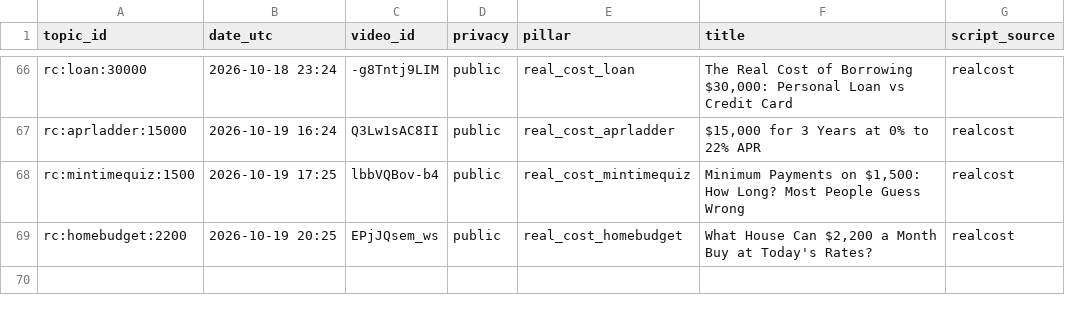
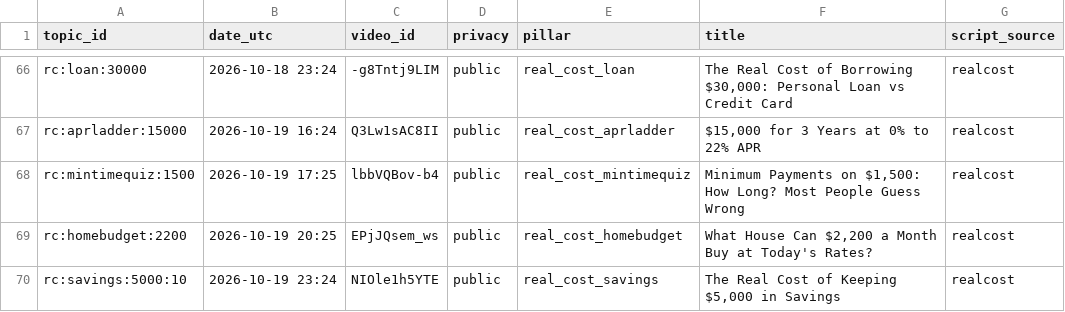
Before and after one commit to olgunkadirgulhan/debtlab-ai, a CSV file: youtube/published.csv, drawn as a sheet; only a part is shown, gaps mark what is left out.

Commit message:
short: 2026-10-19-2324

```diff
--- a/youtube/published.csv
+++ b/youtube/published.csv
@@ -69 +69,2 @@ rc:mintimequiz:1500,2026-10-19 17:25,lbbVQBov-b4,public,real_cost_mintimequiz,"M
 rc:homebudget:2200,2026-10-19 20:25,EPjJQsem_ws,public,real_cost_homebudget,"What House Can $2,200 a Month Buy at Today's Rates?",realcost
+rc:savings:5000:10,2026-10-19 23:24,NIOle1h5YTE,public,real_cost_savings,"The Real Cost of Keeping $5,000 in Savings",realcost
```
